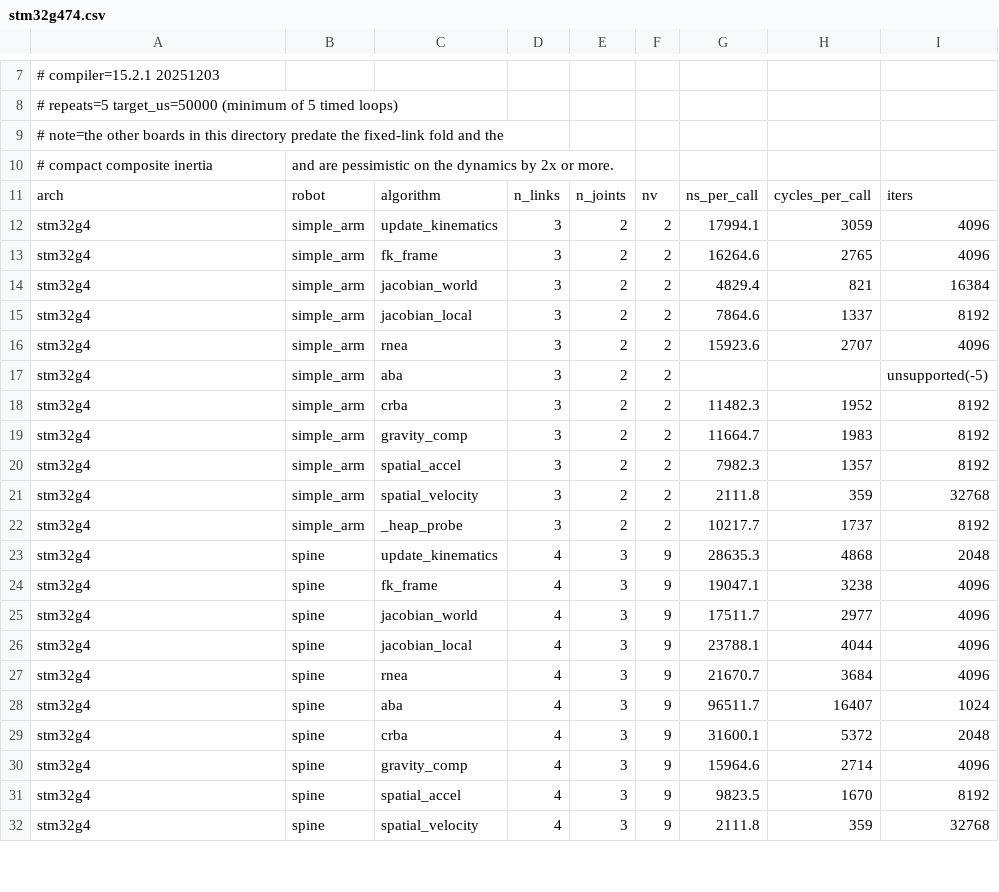
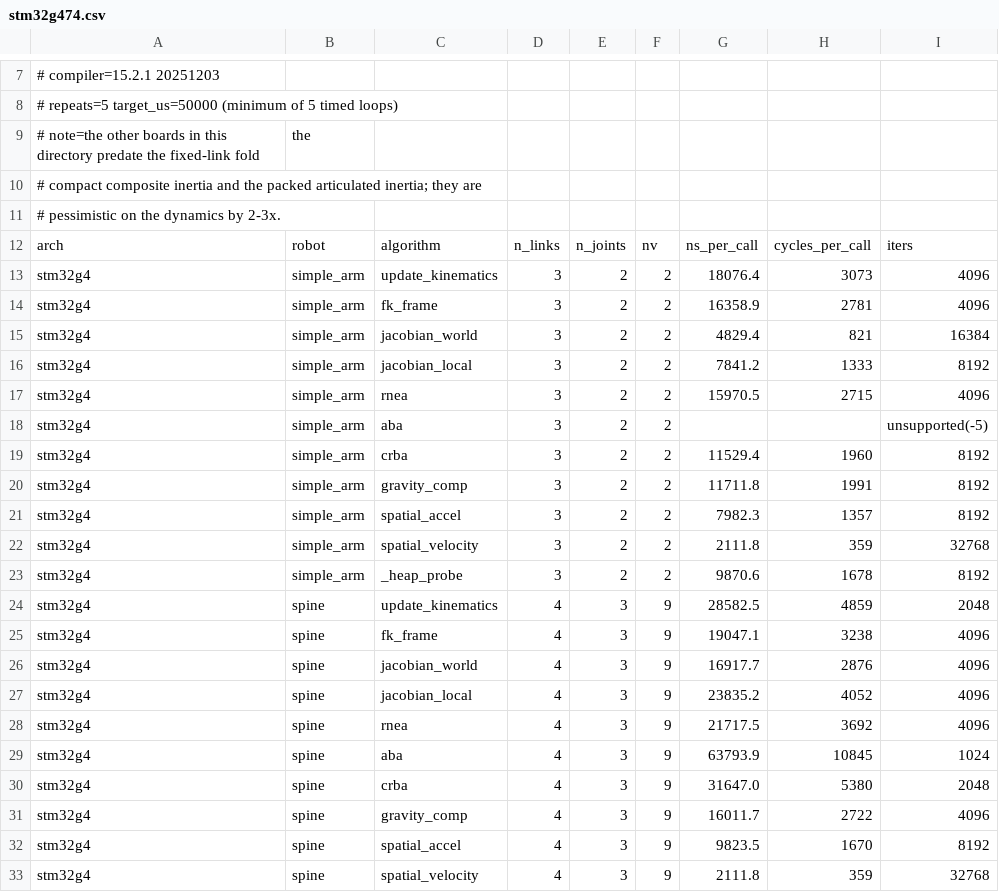
Before and after one commit to YueWang996/robot-dynamics-c, a CSV file: benchmark/results/stm32g474.csv, drawn as a sheet; only a part is shown, gaps mark what is left out; the diff covers the shown part only.

```diff
--- a/benchmark/results/stm32g474.csv
+++ b/benchmark/results/stm32g474.csv
@@ -8,24 +8,25 @@
 # repeats=5 target_us=50000 (minimum of 5 timed loops)
-# note=the other boards in this directory predate the fixed-link fold and the
-#   compact composite inertia, and are pessimistic on the dynamics by 2x or more.
+# note=the other boards in this directory predate the fixed-link fold, the
+#   compact composite inertia and the packed articulated inertia; they are
+#   pessimistic on the dynamics by 2-3x.
 arch,robot,algorithm,n_links,n_joints,nv,ns_per_call,cycles_per_call,iters
-stm32g4,simple_arm,update_kinematics,3,2,2,17994.1,3059,4096
-stm32g4,simple_arm,fk_frame,3,2,2,16264.6,2765,4096
+stm32g4,simple_arm,update_kinematics,3,2,2,18076.4,3073,4096
+stm32g4,simple_arm,fk_frame,3,2,2,16358.9,2781,4096
 stm32g4,simple_arm,jacobian_world,3,2,2,4829.4,821,16384
-stm32g4,simple_arm,jacobian_local,3,2,2,7864.6,1337,8192
-stm32g4,simple_arm,rnea,3,2,2,15923.6,2707,4096
+stm32g4,simple_arm,jacobian_local,3,2,2,7841.2,1333,8192
+stm32g4,simple_arm,rnea,3,2,2,15970.5,2715,4096
 stm32g4,simple_arm,aba,3,2,2,,,unsupported(-5)
-stm32g4,simple_arm,crba,3,2,2,11482.3,1952,8192
-stm32g4,simple_arm,gravity_comp,3,2,2,11664.7,1983,8192
+stm32g4,simple_arm,crba,3,2,2,11529.4,1960,8192
+stm32g4,simple_arm,gravity_comp,3,2,2,11711.8,1991,8192
 stm32g4,simple_arm,spatial_accel,3,2,2,7982.3,1357,8192
 stm32g4,simple_arm,spatial_velocity,3,2,2,2111.8,359,32768
-stm32g4,simple_arm,_heap_probe,3,2,2,10217.7,1737,8192
-stm32g4,spine,update_kinematics,4,3,9,28635.3,4868,2048
+stm32g4,simple_arm,_heap_probe,3,2,2,9870.6,1678,8192
+stm32g4,spine,update_kinematics,4,3,9,28582.5,4859,2048
 stm32g4,spine,fk_frame,4,3,9,19047.1,3238,4096
-stm32g4,spine,jacobian_world,4,3,9,17511.7,2977,4096
-stm32g4,spine,jacobian_local,4,3,9,23788.1,4044,4096
-stm32g4,spine,rnea,4,3,9,21670.7,3684,4096
-stm32g4,spine,aba,4,3,9,96511.7,16407,1024
-stm32g4,spine,crba,4,3,9,31600.1,5372,2048
-stm32g4,spine,gravity_comp,4,3,9,15964.6,2714,4096
+stm32g4,spine,jacobian_world,4,3,9,16917.7,2876,4096
+stm32g4,spine,jacobian_local,4,3,9,23835.2,4052,4096
+stm32g4,spine,rnea,4,3,9,21717.5,3692,4096
+stm32g4,spine,aba,4,3,9,63793.9,10845,1024
+stm32g4,spine,crba,4,3,9,31647.0,5380,2048
+stm32g4,spine,gravity_comp,4,3,9,16011.7,2722,4096
 stm32g4,spine,spatial_accel,4,3,9,9823.5,1670,8192
```
Also changed, not shown: 35 edited cells elsewhere in this file, 6 other files.
